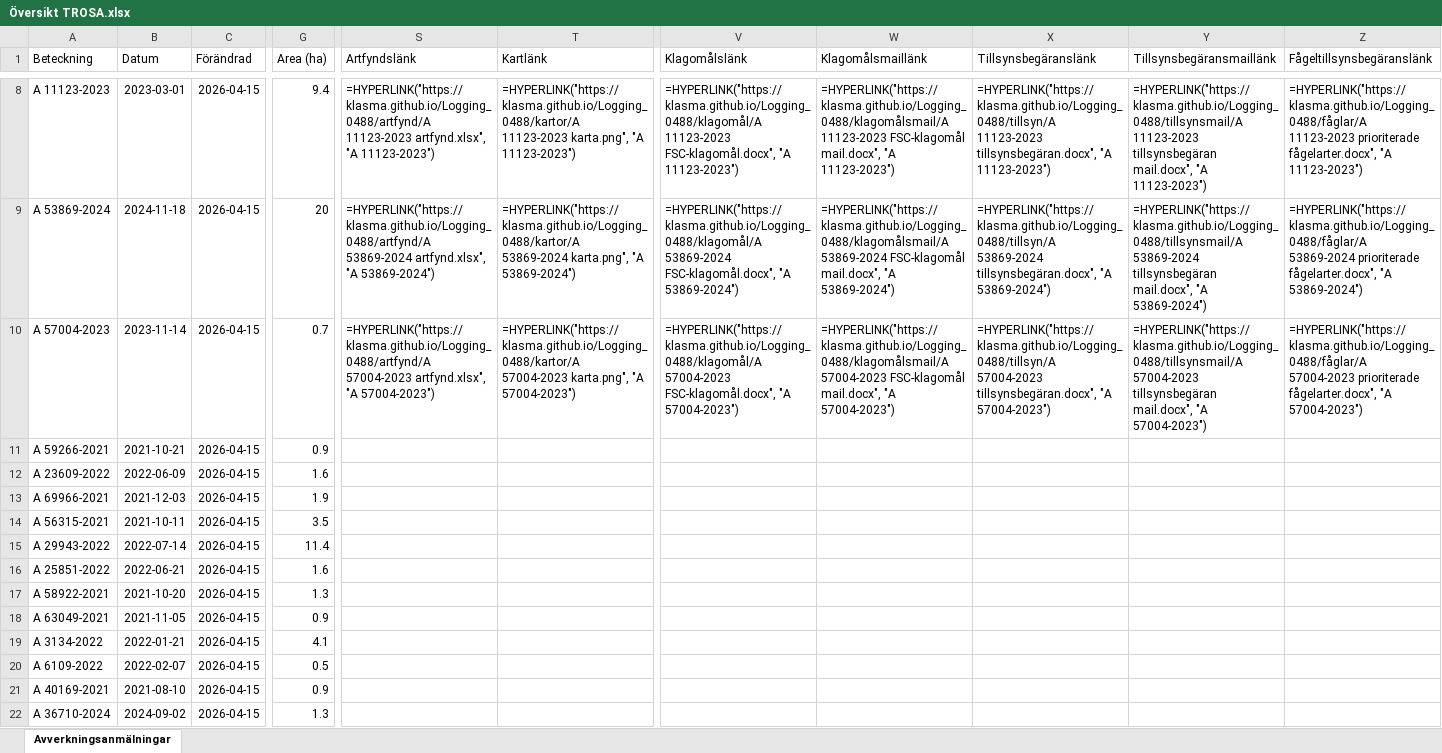
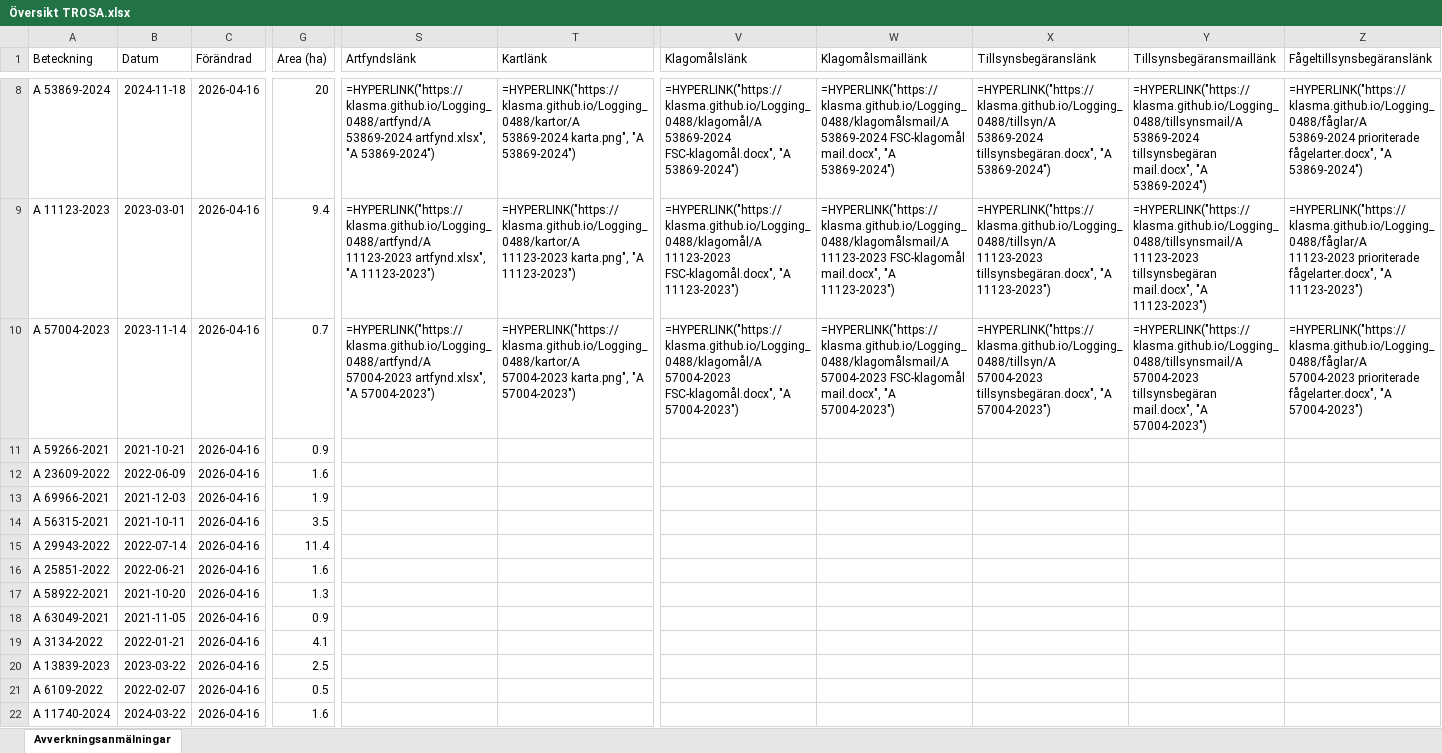
Before and after one commit to klasma/Logging_0488, an Excel workbook: Översikt TROSA.xlsx, sheet Avverkningsanmälningar, drawn as a sheet; only a part is shown, gaps mark what is left out; values as stored, in another font and other column widths than the file's, no borders; formulas without a stored value are shown as written; the diff covers the shown part only; the diff names each change by its address in the sheet, - before the commit and + after, or states it on an @@ line.

```diff
--- a/Översikt TROSA.xlsx (sheet Avverkningsanmälningar)
+++ b/Översikt TROSA.xlsx (sheet Avverkningsanmälningar)
-A8 (Beteckning): A 11123-2023
+A8 (Beteckning): A 53869-2024
-B8 (Datum): 2023-03-01
+B8 (Datum): 2024-11-18
-C8:C22 (Förändrad): 2026-04-15
+C8:C22 (Förändrad): 2026-04-16
-G8 (Area (ha)): 9.4
+G8 (Area (ha)): 20
-S8 (Artfyndslänk): =HYPERLINK("https://klasma.github.io/Logging_0488/artfynd/A 11123-2023 artfynd.xlsx", "A 11123-2023")
+S8 (Artfyndslänk): =HYPERLINK("https://klasma.github.io/Logging_0488/artfynd/A 53869-2024 artfynd.xlsx", "A 53869-2024")
-T8 (Kartlänk): =HYPERLINK("https://klasma.github.io/Logging_0488/kartor/A 11123-2023 karta.png", "A 11123-2023")
+T8 (Kartlänk): =HYPERLINK("https://klasma.github.io/Logging_0488/kartor/A 53869-2024 karta.png", "A 53869-2024")
-V8 (Klagomålslänk): =HYPERLINK("https://klasma.github.io/Logging_0488/klagomål/A 11123-2023 FSC-klagomål.docx", "A 11123-2023")
+V8 (Klagomålslänk): =HYPERLINK("https://klasma.github.io/Logging_0488/klagomål/A 53869-2024 FSC-klagomål.docx", "A 53869-2024")
-W8 (Klagomålsmaillänk): =HYPERLINK("https://klasma.github.io/Logging_0488/klagomålsmail/A 11123-2023 FSC-klagomål mail.docx", "A 11123-2023")
+W8 (Klagomålsmaillänk): =HYPERLINK("https://klasma.github.io/Logging_0488/klagomålsmail/A 53869-2024 FSC-klagomål mail.docx", "A 53869-2024")
-X8 (Tillsynsbegäranslänk): =HYPERLINK("https://klasma.github.io/Logging_0488/tillsyn/A 11123-2023 tillsynsbegäran.docx", "A 11123-2023")
+X8 (Tillsynsbegäranslänk): =HYPERLINK("https://klasma.github.io/Logging_0488/tillsyn/A 53869-2024 tillsynsbegäran.docx", "A 53869-2024")
-Y8 (Tillsynsbegäransmaillänk): =HYPERLINK("https://klasma.github.io/Logging_0488/tillsynsmail/A 11123-2023 tillsynsbegäran mail.docx", "A 11123-2023")
+Y8 (Tillsynsbegäransmaillänk): =HYPERLINK("https://klasma.github.io/Logging_0488/tillsynsmail/A 53869-2024 tillsynsbegäran mail.docx", "A 53869-2024")
-Z8 (Fågeltillsynsbegäranslänk): =HYPERLINK("https://klasma.github.io/Logging_0488/fåglar/A 11123-2023 prioriterade fågelarter.docx", "A 11123-2023")
+Z8 (Fågeltillsynsbegäranslänk): =HYPERLINK("https://klasma.github.io/Logging_0488/fåglar/A 53869-2024 prioriterade fågelarter.docx", "A 53869-2024")
-A9 (Beteckning): A 53869-2024
+A9 (Beteckning): A 11123-2023
-B9 (Datum): 2024-11-18
+B9 (Datum): 2023-03-01
-G9 (Area (ha)): 20
+G9 (Area (ha)): 9.4
-S9 (Artfyndslänk): =HYPERLINK("https://klasma.github.io/Logging_0488/artfynd/A 53869-2024 artfynd.xlsx", "A 53869-2024")
+S9 (Artfyndslänk): =HYPERLINK("https://klasma.github.io/Logging_0488/artfynd/A 11123-2023 artfynd.xlsx", "A 11123-2023")
-T9 (Kartlänk): =HYPERLINK("https://klasma.github.io/Logging_0488/kartor/A 53869-2024 karta.png", "A 53869-2024")
+T9 (Kartlänk): =HYPERLINK("https://klasma.github.io/Logging_0488/kartor/A 11123-2023 karta.png", "A 11123-2023")
-V9 (Klagomålslänk): =HYPERLINK("https://klasma.github.io/Logging_0488/klagomål/A 53869-2024 FSC-klagomål.docx", "A 53869-2024")
+V9 (Klagomålslänk): =HYPERLINK("https://klasma.github.io/Logging_0488/klagomål/A 11123-2023 FSC-klagomål.docx", "A 11123-2023")
-W9 (Klagomålsmaillänk): =HYPERLINK("https://klasma.github.io/Logging_0488/klagomålsmail/A 53869-2024 FSC-klagomål mail.docx", "A 53869-2024")
+W9 (Klagomålsmaillänk): =HYPERLINK("https://klasma.github.io/Logging_0488/klagomålsmail/A 11123-2023 FSC-klagomål mail.docx", "A 11123-2023")
-X9 (Tillsynsbegäranslänk): =HYPERLINK("https://klasma.github.io/Logging_0488/tillsyn/A 53869-2024 tillsynsbegäran.docx", "A 53869-2024")
+X9 (Tillsynsbegäranslänk): =HYPERLINK("https://klasma.github.io/Logging_0488/tillsyn/A 11123-2023 tillsynsbegäran.docx", "A 11123-2023")
-Y9 (Tillsynsbegäransmaillänk): =HYPERLINK("https://klasma.github.io/Logging_0488/tillsynsmail/A 53869-2024 tillsynsbegäran mail.docx", "A 53869-2024")
+Y9 (Tillsynsbegäransmaillänk): =HYPERLINK("https://klasma.github.io/Logging_0488/tillsynsmail/A 11123-2023 tillsynsbegäran mail.docx", "A 11123-2023")
-Z9 (Fågeltillsynsbegäranslänk): =HYPERLINK("https://klasma.github.io/Logging_0488/fåglar/A 53869-2024 prioriterade fågelarter.docx", "A 53869-2024")
+Z9 (Fågeltillsynsbegäranslänk): =HYPERLINK("https://klasma.github.io/Logging_0488/fåglar/A 11123-2023 prioriterade fågelarter.docx", "A 11123-2023")
-A20 (Beteckning): A 6109-2022
+A20 (Beteckning): A 13839-2023
-B20 (Datum): 2022-02-07
+B20 (Datum): 2023-03-22
-G20 (Area (ha)): 0.5
+G20 (Area (ha)): 2.5
-A21 (Beteckning): A 40169-2021
+A21 (Beteckning): A 6109-2022
-B21 (Datum): 2021-08-10
+B21 (Datum): 2022-02-07
-G21 (Area (ha)): 0.9
+G21 (Area (ha)): 0.5
-A22 (Beteckning): A 36710-2024
+A22 (Beteckning): A 11740-2024
-B22 (Datum): 2024-09-02
+B22 (Datum): 2024-03-22
-G22 (Area (ha)): 1.3
+G22 (Area (ha)): 1.6
```
Also changed, not shown: 360 edited cells elsewhere in this sheet, artfynd/A 13760-2022 artfynd.xlsx, artfynd/A 2699-2023 artfynd.xlsx, 50 other files.
